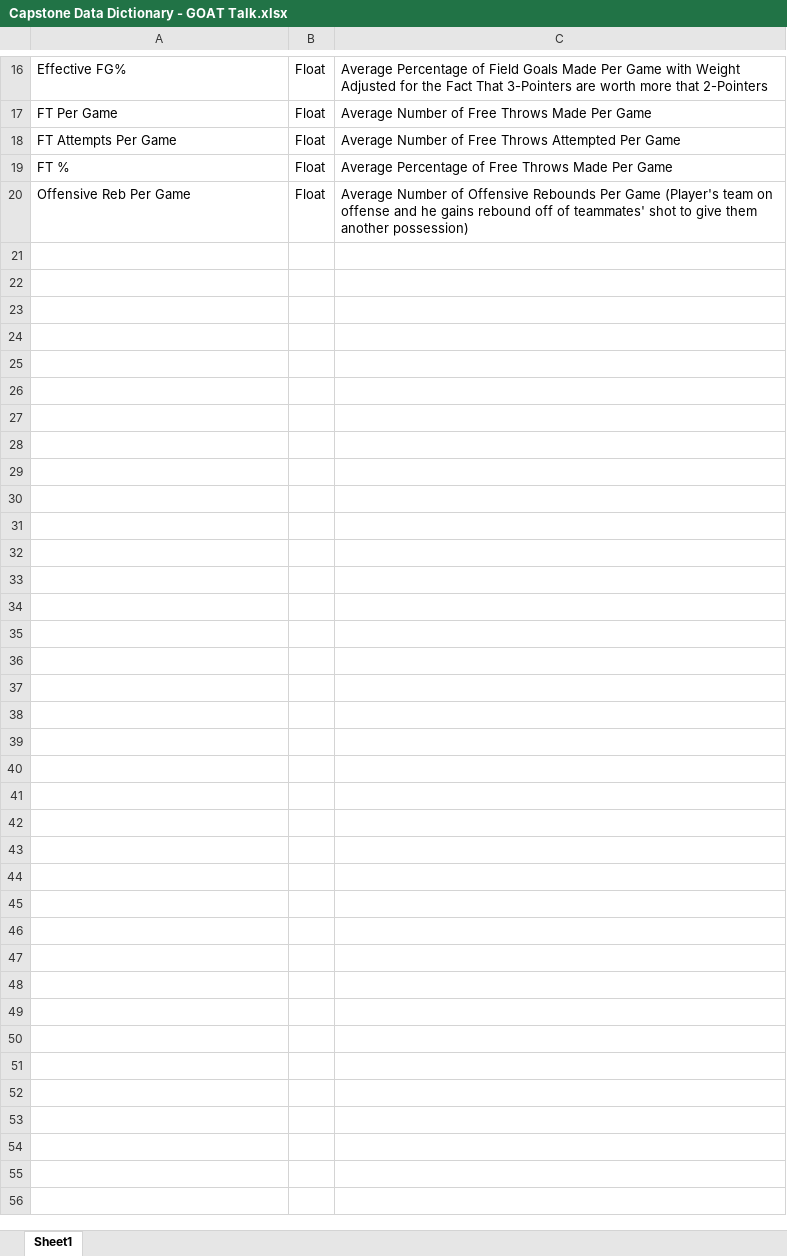
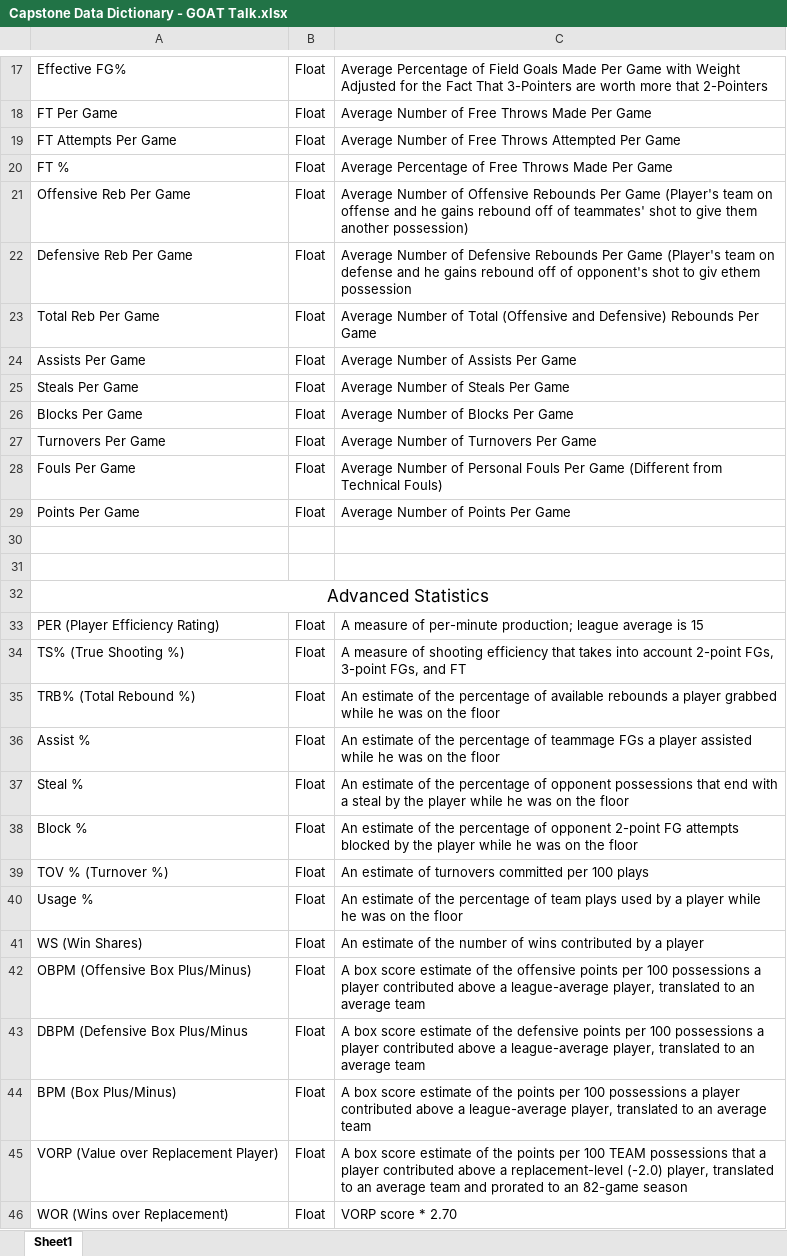
Before and after one commit to omarcarr/Capstone-Project, an Excel workbook: Capstone Data Dictionary - GOAT Talk.xlsx, sheet Sheet1, drawn as a sheet; only a part is shown, gaps mark what is left out; values as stored, in another font and other column widths than the file's, no borders; the diff covers the shown part only; the diff names each change by its address in the sheet, - before the commit and + after, or states it on an @@ line.

Commit message:
Technical Report added.  README.md edited. EDA work

```diff
--- a/Capstone Data Dictionary - GOAT Talk.xlsx (sheet Sheet1)
+++ b/Capstone Data Dictionary - GOAT Talk.xlsx (sheet Sheet1)
+row 22: Defensive Reb Per Game | Float | Average Number of Defensive Rebounds Per Game (Player's team on defense and he gains rebound off of opponent's shot to giv ethem possession
+row 23: Total Reb Per Game | Float | Average Number of Total (Offensive and Defensive) Rebounds Per Game
+row 24: Assists Per Game | Float | Average Number of Assists Per Game
+row 25: Steals Per Game | Float | Average Number of Steals Per Game
+row 26: Blocks Per Game | Float | Average Number of Blocks Per Game
+row 27: Turnovers Per Game | Float | Average Number of Turnovers Per Game
+row 28: Fouls Per Game | Float | Average Number of Personal Fouls Per Game (Different from Technical Fouls)
+row 29: Points Per Game | Float | Average Number of Points Per Game
+row 30: (empty)
+row 31: (empty)
+row 32: Advanced Statistics
+row 33: PER (Player Efficiency Rating) | Float | A measure of per-minute production; league average is 15
+row 34: TS% (True Shooting %) | Float | A measure of shooting efficiency that takes into account 2-point FGs, 3-point FGs, and FT
+row 35: TRB% (Total Rebound %) | Float | An estimate of the percentage of available rebounds a player grabbed while he was on the floor
+row 36: Assist % | Float | An estimate of the percentage of teammage FGs a player assisted while he was on the floor
+row 37: Steal % | Float | An estimate of the percentage of opponent possessions that end with a steal by the player while he was on the floor
+row 38: Block % | Float | An estimate of the percentage of opponent 2-point FG attempts blocked by the player while he was on the floor
+row 39: TOV % (Turnover %) | Float | An estimate of turnovers committed per 100 plays
+row 40: Usage % | Float | An estimate of the percentage of team plays used by a player while he was on the floor
+row 41: WS (Win Shares) | Float | An estimate of the number of wins contributed by a player
+row 42: OBPM (Offensive Box Plus/Minus) | Float | A box score estimate of the offensive points per 100 possessions a player contributed above a league-average player, translated to an average team
+row 43: DBPM (Defensive Box Plus/Minus | Float | A box score estimate of the defensive points per 100 possessions a player contributed above a league-average player, translated to an average team
+row 44: BPM (Box Plus/Minus) | Float | A box score estimate of the points per 100 possessions a player contributed above a league-average player, translated to an average team
+row 45: VORP (Value over Replacement Player) | Float | A box score estimate of the points per 100 TEAM possessions that a player contributed above a replacement-level (-2.0) player, translated to an average team and prorated to an 82-game season
+row 46: WOR (Wins over Replacement) | Float | VORP score * 2.70
```
Also changed, not shown: 1 added row elsewhere in this sheet, 26 other files.
